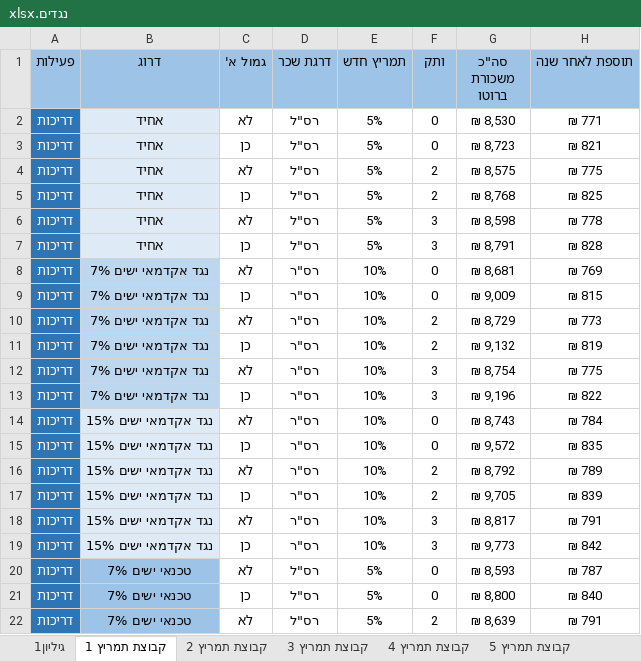
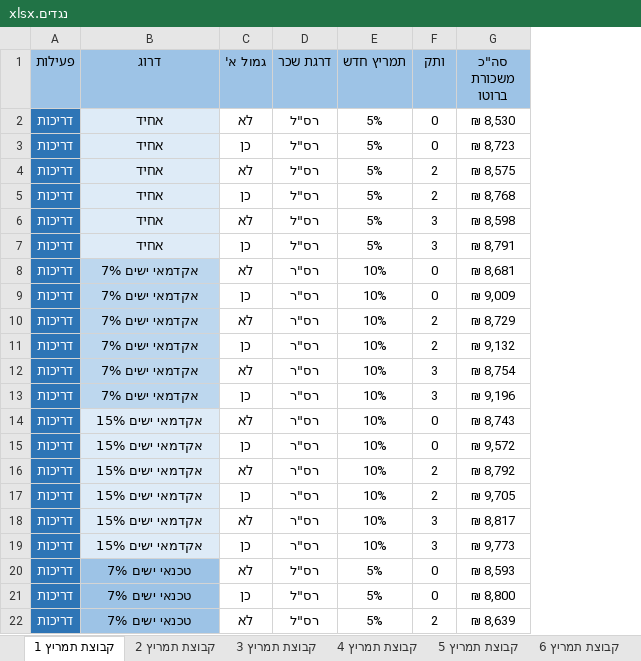
Before and after one commit to hilanoam/salary-book, an Excel workbook: נגדים.xlsx, sheet קבוצת תמריץ 1, drawn as a sheet; only a part is shown; values as stored, in another font and other column widths than the file's, no borders; the diff names each change by its address in the sheet, - before the commit and + after, or states it on an @@ line.

```diff
--- a/נגדים.xlsx (sheet קבוצת תמריץ 1)
+++ b/נגדים.xlsx (sheet קבוצת תמריץ 1)
-sheet tab: גיליון1
-column H (תוספת לאחר שנה), rows 2-22: ₪ 771 | ₪ 821 | ₪ 775 | ₪ 825 | ₪ 778 | ₪ 828 | ₪ 769 | ₪ 815 | ₪ 773 | ₪ 819 | ₪ 775 | ₪ 822 | ₪ 784 | ₪ 835 | ₪ 789 | ₪ 839 | ₪ 791 | ₪ 842 | ₪ 787 | ₪ 840 | ₪ 791
-B8:B13 (דרוג): נגד אקדמאי ישים 7%
+B8:B13 (דרוג): אקדמאי ישים 7%
-B14:B19 (דרוג): נגד אקדמאי ישים 15%
+B14:B19 (דרוג): אקדמאי ישים 15%
```
Also changed, not shown: sheet קבוצת תמריץ 8, sheet קבוצת תמריץ 7, sheet קבוצת תמריץ 5, sheet קבוצת תמריץ 6, sheet קבוצת תמריץ 3, sheet קבוצת תמריץ 4, 1 more sheet, hidden cells, משפטנים.xlsx, רפק.xlsx, 23 other files.
